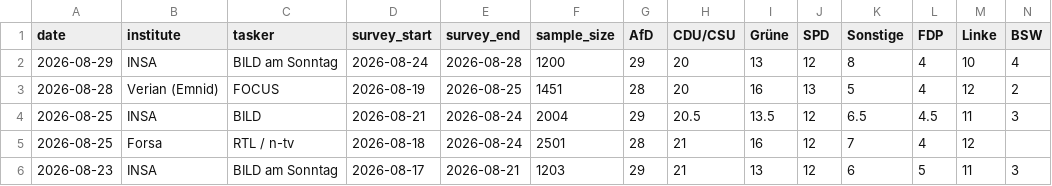
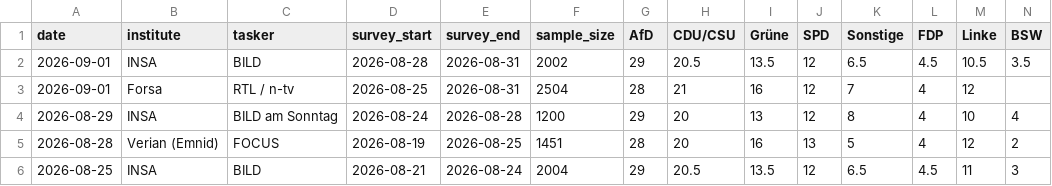
Before and after one commit to agoldhammer/GerElec, a CSV file: german_polls_bundestag.csv, drawn as a sheet; only a part is shown; the shorter side is filled out with more unchanged rows; rows hold the shown columns only; the diff names each change by its address in the sheet, - before the commit and + after, or states it on an @@ line.

```diff
--- a/german_polls_bundestag.csv
+++ b/german_polls_bundestag.csv
+row 2: 2026-09-01 | INSA | BILD | 2026-08-28 | 2026-08-31 | 2002 | 29 | 20.5 | 13.5 | 12 | 6.5 | 4.5 | 10.5 | 3.5
+row 3: 2026-09-01 | Forsa | RTL / n-tv | 2026-08-25 | 2026-08-31 | 2504 | 28 | 21 | 16 | 12 | 7 | 4 | 12
```
Also changed, not shown: 6 other files.
